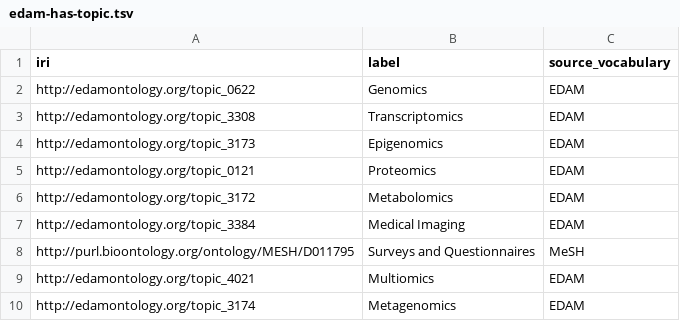
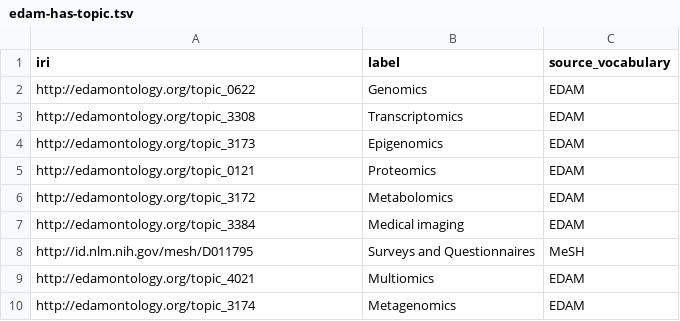
Before and after one commit to Health-RI/health-ri-metadata, a TSV file: Formalisation(shacl)/Core/ValueLists/edam-has-topic.tsv, drawn as a sheet.

```diff
--- a/Formalisation(shacl)/Core/ValueLists/edam-has-topic.tsv
+++ b/Formalisation(shacl)/Core/ValueLists/edam-has-topic.tsv
@@ -6,4 +6,4 @@ http://edamontology.org/topic_0121	Proteomics	EDAM
 http://edamontology.org/topic_3172	Metabolomics	EDAM
-http://edamontology.org/topic_3384	Medical Imaging	EDAM
-http://purl.bioontology.org/ontology/MESH/D011795	Surveys and Questionnaires	MeSH
+http://edamontology.org/topic_3384	Medical imaging	EDAM
+http://id.nlm.nih.gov/mesh/D011795	Surveys and Questionnaires	MeSH
 http://edamontology.org/topic_4021	Multiomics	EDAM
```
Also changed, not shown: Formalisation(shacl)/Core/ValueLists/schema-measurement-technique.tsv, 3 other files.
